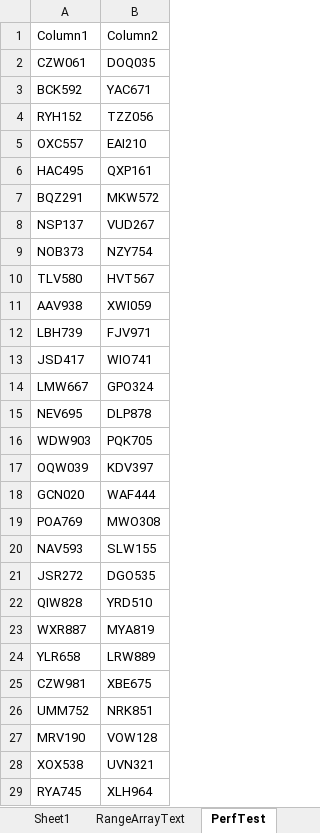
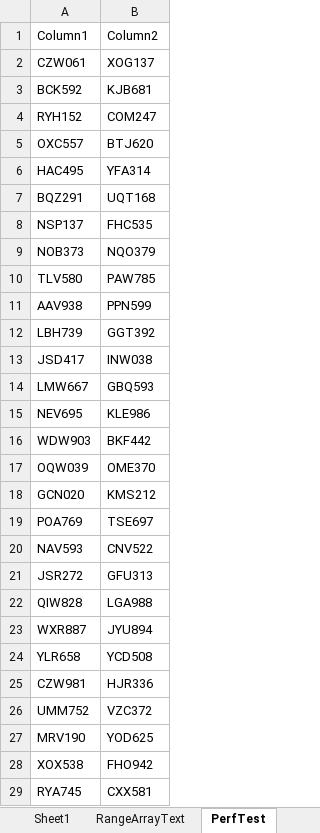
Before and after one commit to ceybers/excel-table-transfer, an Excel workbook: Table Transfer.xlsm, sheet PerfTest, drawn as a sheet; only a part is shown; values as stored, in another font and other column widths than the file's, no borders; table styles not drawn; the diff covers the shown part only; the diff names each change by its address in the sheet, - before the commit and + after, or states it on an @@ line.

Commit message:
ValueMapper2 implemented

```diff
--- a/Table Transfer.xlsm (sheet PerfTest)
+++ b/Table Transfer.xlsm (sheet PerfTest)
-B2: DOQ035
+B2: XOG137
-B3: YAC671
+B3: KJB681
-B4: TZZ056
+B4: COM247
-B5: EAI210
+B5: BTJ620
-B6: QXP161
+B6: YFA314
-B7: MKW572
+B7: UQT168
-B8: VUD267
+B8: FHC535
-B9: NZY754
+B9: NQO379
-B10: HVT567
+B10: PAW785
-B11: XWI059
+B11: PPN599
-B12: FJV971
+B12: GGT392
-B13: WIO741
+B13: INW038
-B14: GPO324
+B14: GBQ593
-B15: DLP878
+B15: KLE986
-B16: PQK705
+B16: BKF442
-B17: KDV397
+B17: OME370
-B18: WAF444
+B18: KMS212
-B19: MWO308
+B19: TSE697
-B20: SLW155
+B20: CNV522
-B21: DGO535
+B21: GFU313
-B22: YRD510
+B22: LGA988
-B23: MYA819
+B23: JYU894
-B24: LRW889
+B24: YCD508
-B25: XBE675
+B25: HJR336
-B26: NRK851
+B26: VZC372
-B27: VOW128
+B27: YOD625
-B28: UVN321
+B28: FHO942
-B29: XLH964
+B29: CXX581
```
Also changed, not shown: 973 edited cells elsewhere in this sheet, sheet Sheet1, charts or pictures, 29 other files.
